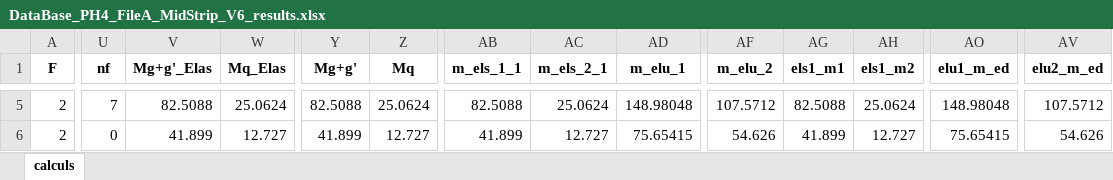
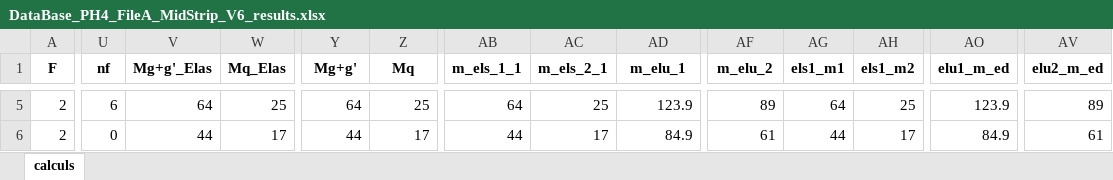
Before and after one commit to phil-vivant/Citallios, an Excel workbook: Calculs/PH4/DataBase_PH4_FileA_MidStrip_V6_results.xlsx, sheet calculs, drawn as a sheet; only a part is shown, gaps mark what is left out; values as stored, in another font and other column widths than the file's, no borders; the diff covers the shown part only; the diff names each change by its address in the sheet, - before the commit and + after, or states it on an @@ line.

```diff
--- a/Calculs/PH4/DataBase_PH4_FileA_MidStrip_V6_results.xlsx (sheet calculs)
+++ b/Calculs/PH4/DataBase_PH4_FileA_MidStrip_V6_results.xlsx (sheet calculs)
-U5 (nf): 7
+U5 (nf): 6
-V5 (Mg+g'_Elas): 82.5088
+V5 (Mg+g'_Elas): 64
-W5 (Mq_Elas): 25.0624
+W5 (Mq_Elas): 25
-Y5 (Mg+g'): 82.5088
+Y5 (Mg+g'): 64
-Z5 (Mq): 25.0624
+Z5 (Mq): 25
-AB5 (m_els_1_1): 82.5088
+AB5 (m_els_1_1): 64
-AC5 (m_els_2_1): 25.0624
+AC5 (m_els_2_1): 25
-AD5 (m_elu_1): 148.98048
+AD5 (m_elu_1): 123.9
-AF5 (m_elu_2): 107.5712
+AF5 (m_elu_2): 89
-AG5 (els1_m1): 82.5088
+AG5 (els1_m1): 64
-AH5 (els1_m2): 25.0624
+AH5 (els1_m2): 25
-AO5 (elu1_m_ed): 148.98048
+AO5 (elu1_m_ed): 123.9
-AV5 (elu2_m_ed): 107.5712
+AV5 (elu2_m_ed): 89
-V6 (Mg+g'_Elas): 41.899
+V6 (Mg+g'_Elas): 44
-W6 (Mq_Elas): 12.727
+W6 (Mq_Elas): 17
-Y6 (Mg+g'): 41.899
+Y6 (Mg+g'): 44
-Z6 (Mq): 12.727
+Z6 (Mq): 17
-AB6 (m_els_1_1): 41.899
+AB6 (m_els_1_1): 44
-AC6 (m_els_2_1): 12.727
+AC6 (m_els_2_1): 17
-AD6 (m_elu_1): 75.65415
+AD6 (m_elu_1): 84.9
-AF6 (m_elu_2): 54.626
+AF6 (m_elu_2): 61
-AG6 (els1_m1): 41.899
+AG6 (els1_m1): 44
-AH6 (els1_m2): 12.727
+AH6 (els1_m2): 17
-AO6 (elu1_m_ed): 75.65415
+AO6 (elu1_m_ed): 84.9
-AV6 (elu2_m_ed): 54.626
+AV6 (elu2_m_ed): 61
```
Also changed, not shown: 789 edited cells elsewhere in this sheet, Calculs/PH4/DataBase_PH4_FileA_MidStrip_V6.xlsx, 1 other file.
